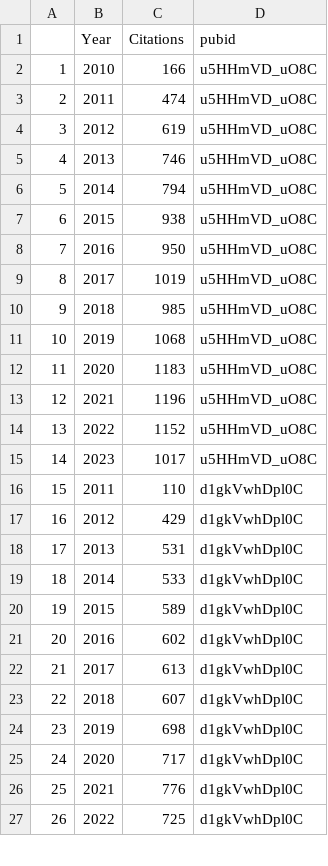
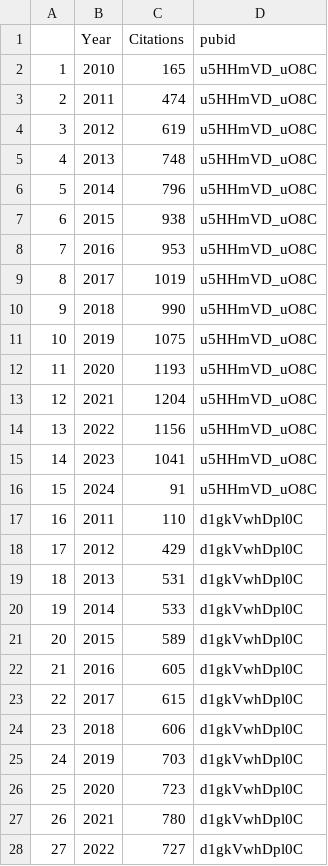
Before and after one commit to tapj/tapj.github.io, a CSV file: _data/publications_citations_per_years.csv, drawn as a sheet; only a part is shown; addresses are those after the commit; the diff covers the shown part only; the diff names each change by its address in the sheet, - before the commit and + after, or states it on an @@ line.

Commit message:
export scholar data per year

```diff
--- a/_data/publications_citations_per_years.csv
+++ b/_data/publications_citations_per_years.csv
-C2 (Citations): 166
+C2 (Citations): 165
-C5 (Citations): 746
+C5 (Citations): 748
-C6 (Citations): 794
+C6 (Citations): 796
-C8 (Citations): 950
+C8 (Citations): 953
-C10 (Citations): 985
+C10 (Citations): 990
-C11 (Citations): 1068
+C11 (Citations): 1075
-C12 (Citations): 1183
+C12 (Citations): 1193
-C13 (Citations): 1196
+C13 (Citations): 1204
-C14 (Citations): 1152
+C14 (Citations): 1156
-C15 (Citations): 1017
+C15 (Citations): 1041
+row 16: 15 | 2024 | 91 | u5HHmVD_uO8C
@@ column A renumbered between rows 17 and 377 @@
-C22 (Citations): 602
+C22 (Citations): 605
-C23 (Citations): 613
+C23 (Citations): 615
-C24 (Citations): 607
+C24 (Citations): 606
-C25 (Citations): 698
+C25 (Citations): 703
-C26 (Citations): 717
+C26 (Citations): 723
-C27 (Citations): 776
+C27 (Citations): 780
-C28 (Citations): 725
+C28 (Citations): 727
```
Also changed, not shown: 28 added rows, 2 moved rows and 60 edited cells elsewhere in this file.
